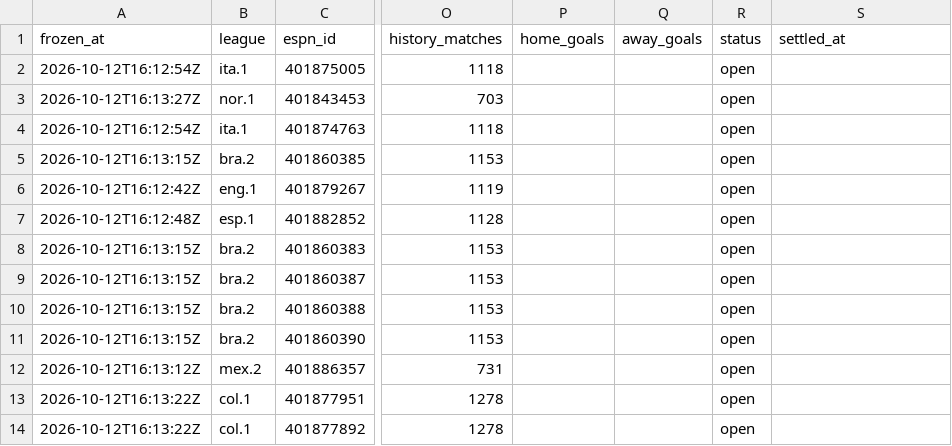
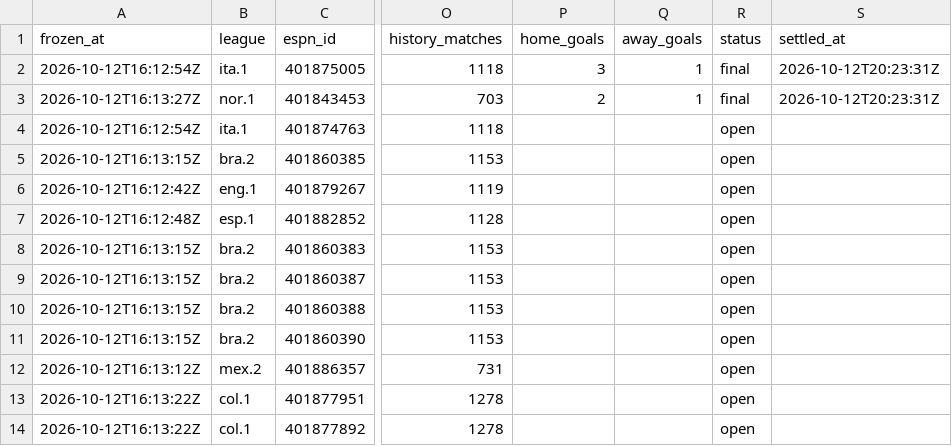
Before and after one commit to commodus67/commodus67.github.io, a CSV file: data/ledger.csv, drawn as a sheet; only a part is shown, gaps mark what is left out; the diff names each change by its address in the sheet, - before the commit and + after, or states it on an @@ line.

```diff
--- a/data/ledger.csv
+++ b/data/ledger.csv
-P2 (home_goals): (empty)
+P2 (home_goals): 3
-Q2:Q3 (away_goals): (empty)
+Q2:Q3 (away_goals): 1
-R2:R3 (status): open
+R2:R3 (status): final
-S2:S3 (settled_at): (empty)
+S2:S3 (settled_at): 2026-10-12T20:23:31Z
-P3 (home_goals): (empty)
+P3 (home_goals): 2
```
Also changed, not shown: 2 other files.
